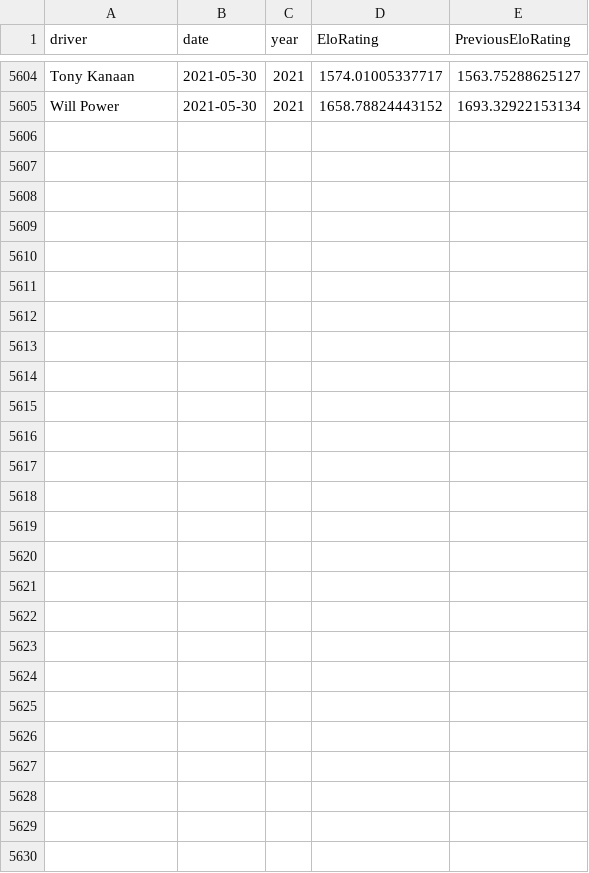
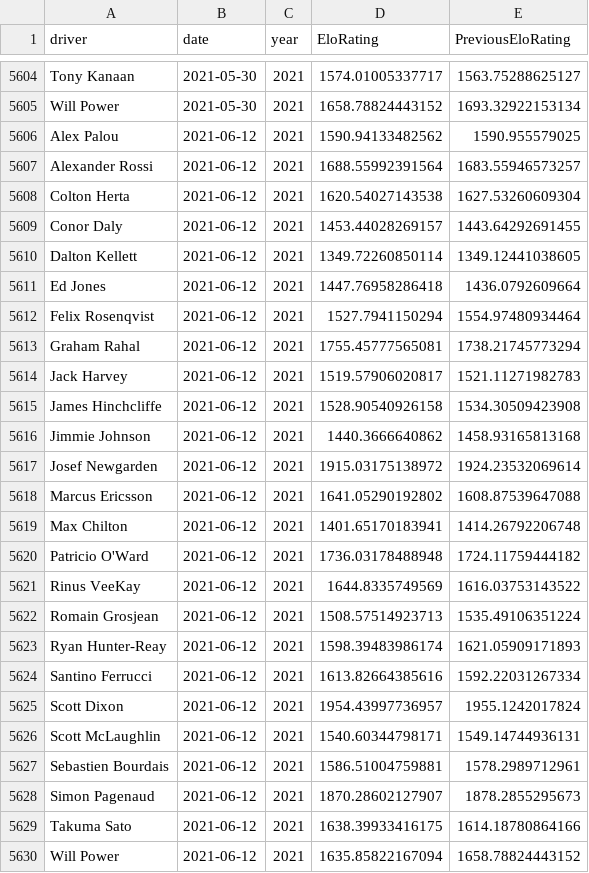
Before and after one commit to drewbennison/thesingleseater, a CSV file: datasets/elo_ratings/elo_tracker.csv, drawn as a sheet; only a part is shown, gaps mark what is left out; the diff names each change by its address in the sheet, - before the commit and + after, or states it on an @@ line.

Commit message:
Add files via upload

```diff
--- a/datasets/elo_ratings/elo_tracker.csv
+++ b/datasets/elo_ratings/elo_tracker.csv
+row 5606: Alex Palou | 2021-06-12 | 2021 | 1590.94133482562 | 1590.955579025
+row 5607: Alexander Rossi | 2021-06-12 | 2021 | 1688.55992391564 | 1683.55946573257
+row 5608: Colton Herta | 2021-06-12 | 2021 | 1620.54027143538 | 1627.53260609304
+row 5609: Conor Daly | 2021-06-12 | 2021 | 1453.44028269157 | 1443.64292691455
+row 5610: Dalton Kellett | 2021-06-12 | 2021 | 1349.72260850114 | 1349.12441038605
+row 5611: Ed Jones | 2021-06-12 | 2021 | 1447.76958286418 | 1436.0792609664
+row 5612: Felix Rosenqvist | 2021-06-12 | 2021 | 1527.7941150294 | 1554.97480934464
+row 5613: Graham Rahal | 2021-06-12 | 2021 | 1755.45777565081 | 1738.21745773294
+row 5614: Jack Harvey | 2021-06-12 | 2021 | 1519.57906020817 | 1521.11271982783
+row 5615: James Hinchcliffe | 2021-06-12 | 2021 | 1528.90540926158 | 1534.30509423908
+row 5616: Jimmie Johnson | 2021-06-12 | 2021 | 1440.3666640862 | 1458.93165813168
+row 5617: Josef Newgarden | 2021-06-12 | 2021 | 1915.03175138972 | 1924.23532069614
+row 5618: Marcus Ericsson | 2021-06-12 | 2021 | 1641.05290192802 | 1608.87539647088
+row 5619: Max Chilton | 2021-06-12 | 2021 | 1401.65170183941 | 1414.26792206748
+row 5620: Patricio O'Ward | 2021-06-12 | 2021 | 1736.03178488948 | 1724.11759444182
+row 5621: Rinus VeeKay | 2021-06-12 | 2021 | 1644.8335749569 | 1616.03753143522
+row 5622: Romain Grosjean | 2021-06-12 | 2021 | 1508.57514923713 | 1535.49106351224
+row 5623: Ryan Hunter-Reay | 2021-06-12 | 2021 | 1598.39483986174 | 1621.05909171893
+row 5624: Santino Ferrucci | 2021-06-12 | 2021 | 1613.82664385616 | 1592.22031267334
+row 5625: Scott Dixon | 2021-06-12 | 2021 | 1954.43997736957 | 1955.1242017824
+row 5626: Scott McLaughlin | 2021-06-12 | 2021 | 1540.60344798171 | 1549.14744936131
+row 5627: Sebastien Bourdais | 2021-06-12 | 2021 | 1586.51004759881 | 1578.2989712961
+row 5628: Simon Pagenaud | 2021-06-12 | 2021 | 1870.28602127907 | 1878.2855295673
+row 5629: Takuma Sato | 2021-06-12 | 2021 | 1638.39933416175 | 1614.18780864166
+row 5630: Will Power | 2021-06-12 | 2021 | 1635.85822167094 | 1658.78824443152
```
